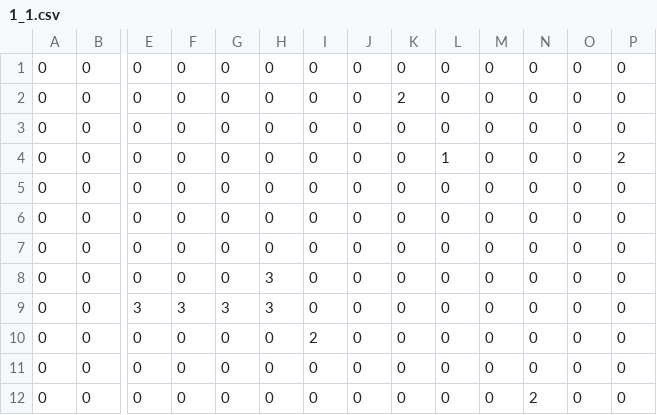
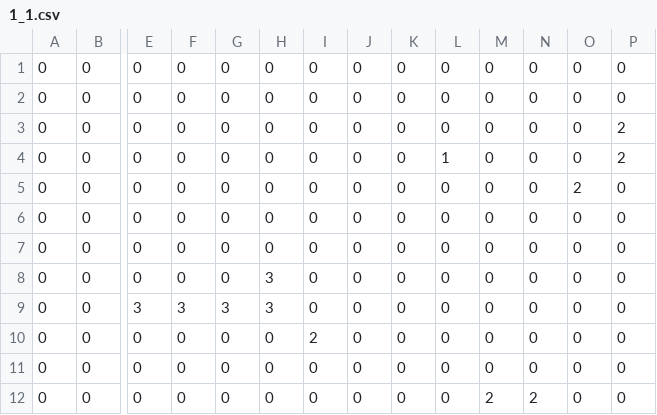
Before and after one commit to fhnw-sgi-ip12-23vt/ip12-23vt_go-robo, a CSV file: src/main/resources/files/level/1_1.csv, drawn as a sheet; only a part is shown, gaps mark what is left out; removed rows and columns are numbered as before the commit, all else as after; rows hold the shown columns only; the diff names each change by its address in the sheet, - before the commit and + after, or states it on an @@ line.

```diff
--- a/src/main/resources/files/level/1_1.csv
+++ b/src/main/resources/files/level/1_1.csv
-row 2: 0 | 0 | 0 | 0 | 0 | 0 | 0 | 0 | 2 | 0 | 0 | 0 | 0 | 0
+row 3: 0 | 0 | 0 | 0 | 0 | 0 | 0 | 0 | 0 | 0 | 0 | 0 | 0 | 2
-O5: 0
+O5: 2
-M12: 0
+M12: 2
```
Also changed, not shown: 4 other files.
